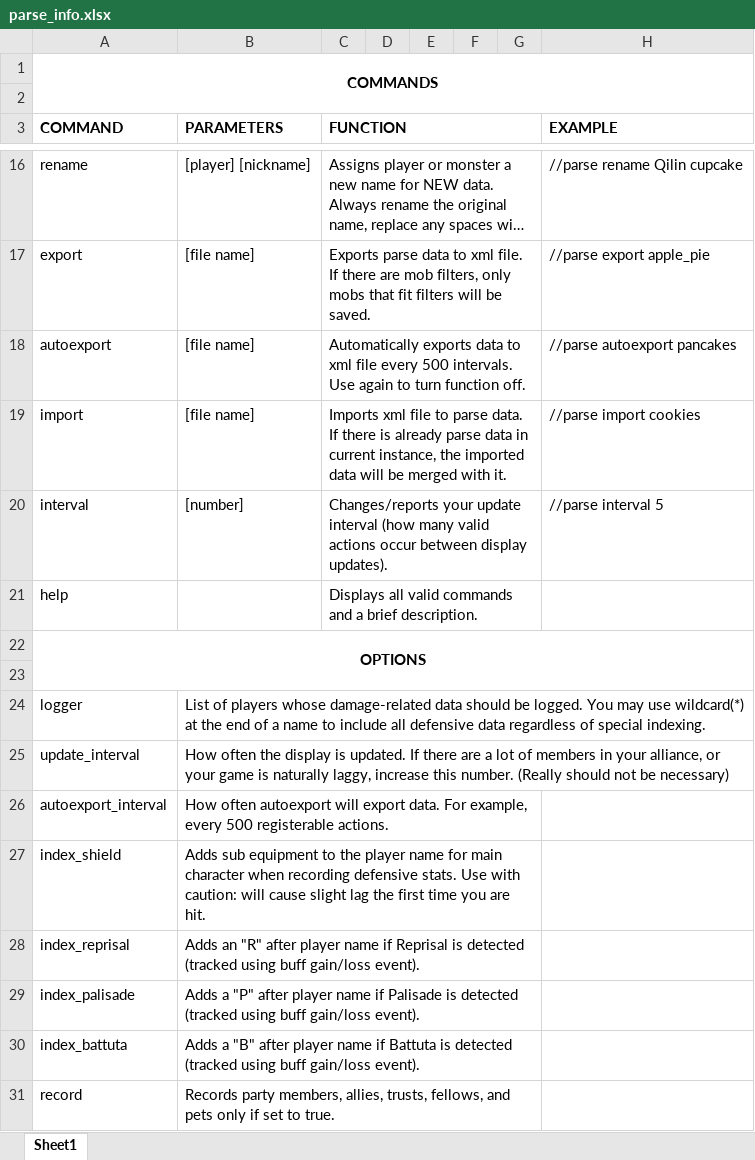
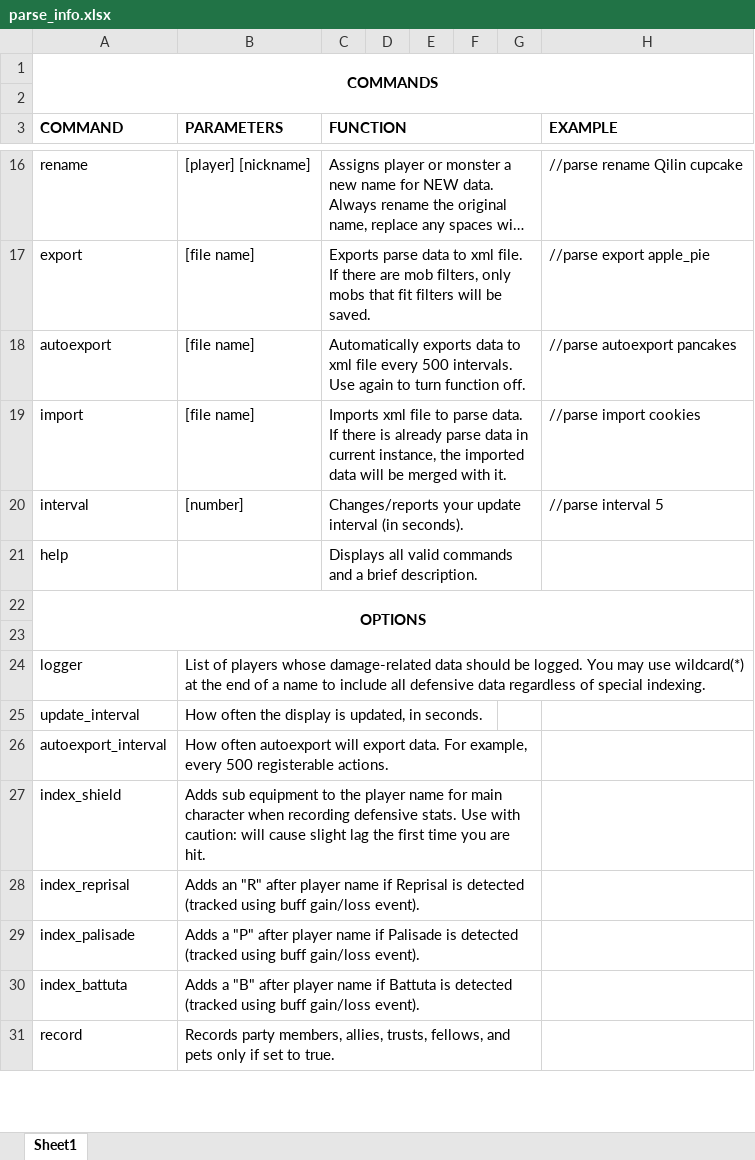
Before and after one commit to flippant/parse, an Excel workbook: parse_info.xlsx, sheet Sheet1, drawn as a sheet; only a part is shown, gaps mark what is left out; long unchanged cells end in …; values as stored, in another font and other column widths than the file's, no borders; the diff names each change by its address in the sheet, - before the commit and + after, or states it on an @@ line.

Commit message:
v1.62
Finally fixed lag issue from high-volume fights by adding a flat time interval.

```diff
--- a/parse_info.xlsx (sheet Sheet1)
+++ b/parse_info.xlsx (sheet Sheet1)
-C20 (FUNCTION): …update interval (how many valid actions occur between display updates).
+C20 (FUNCTION): …update interval (in seconds).
-B25 (PARAMETERS): …display is updated. If there are a lot of members in your alliance, or your game is naturally laggy, increase this number. (Really should not be necessary)
+B25 (PARAMETERS): …display is updated, in seconds.
```
Also changed, not shown: 3 other files.
